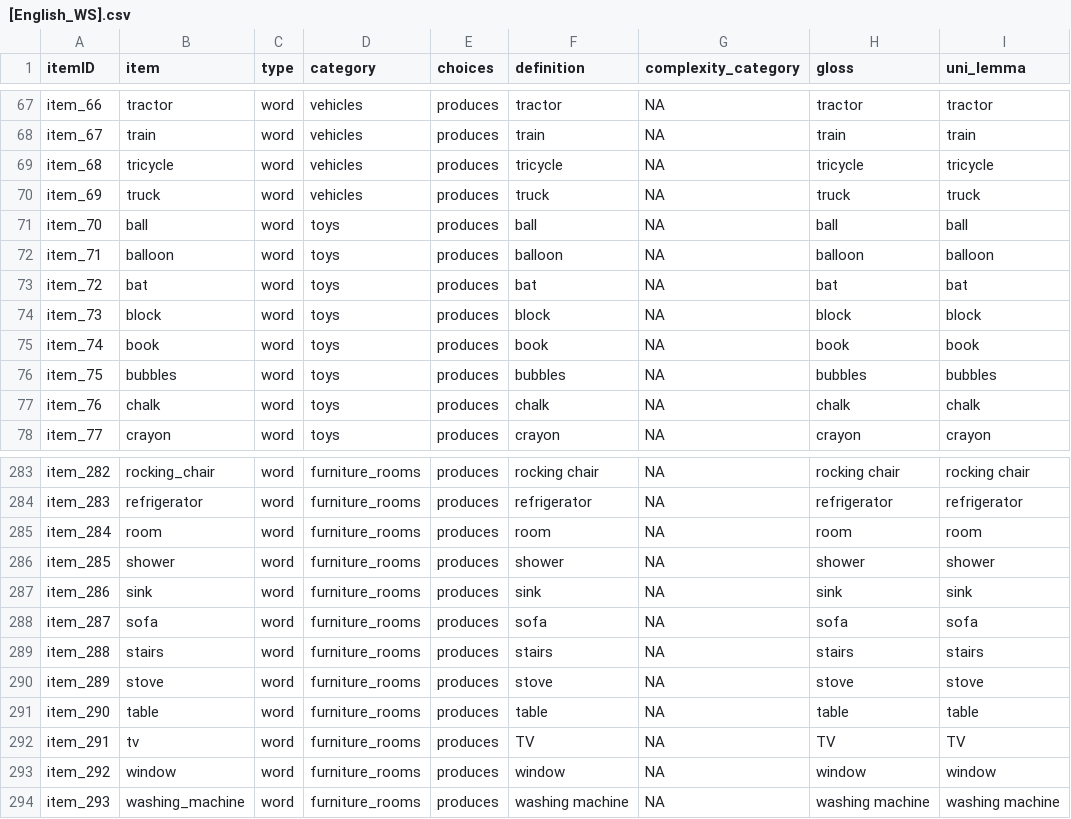
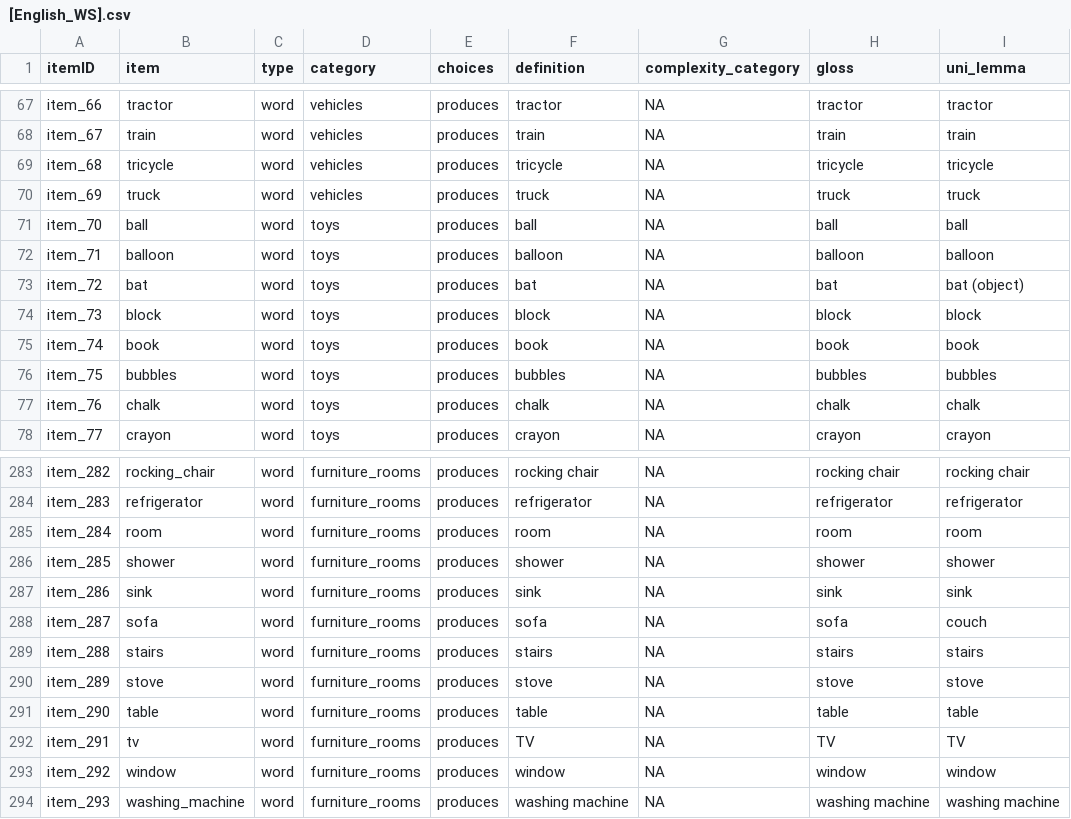
Before and after one commit to langcog/update_unilemmas, a CSV file: final_instruments/[English_WS].csv, drawn as a sheet; only a part is shown, gaps mark what is left out.

```diff
--- a/final_instruments/[English_WS].csv
+++ b/final_instruments/[English_WS].csv
@@ -72,3 +72,3 @@ item_70,ball,word,toys,produces,ball,NA,ball,ball
 item_71,balloon,word,toys,produces,balloon,NA,balloon,balloon
-item_72,bat,word,toys,produces,bat,NA,bat,bat
+item_72,bat,word,toys,produces,bat,NA,bat,bat (object)
 item_73,block,word,toys,produces,block,NA,block,block
@@ -287,3 +287,3 @@ item_285,shower,word,furniture_rooms,produces,shower,NA,shower,shower
 item_286,sink,word,furniture_rooms,produces,sink,NA,sink,sink
-item_287,sofa,word,furniture_rooms,produces,sofa,NA,sofa,sofa
+item_287,sofa,word,furniture_rooms,produces,sofa,NA,sofa,couch
 item_288,stairs,word,furniture_rooms,produces,stairs,NA,stairs,stairs
```
Also changed, not shown: final_instruments/[Dutch_WS].csv, final_instruments/[Kiswahili_WS].csv, 21 other files.
